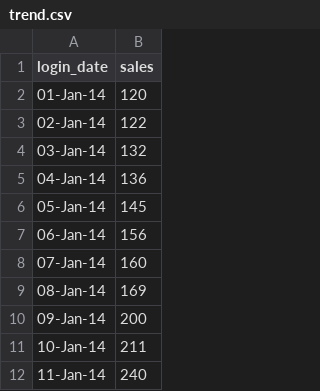
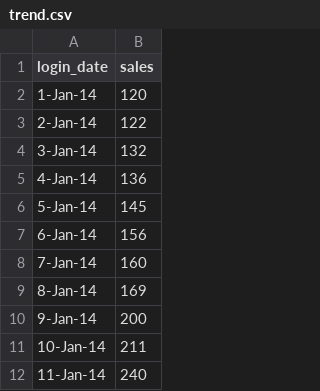
Before and after one commit to Champioa00/LAB1, a CSV file: trend.csv, drawn as a sheet; only a part is shown; the diff covers the shown part only.

```diff
--- a/trend.csv
+++ b/trend.csv
@@ -1,11 +1,11 @@
 login_date,sales
-01-Jan-14,120
-02-Jan-14,122
-03-Jan-14,132
-04-Jan-14,136
-05-Jan-14,145
-06-Jan-14,156
-07-Jan-14,160
-08-Jan-14,169
-09-Jan-14,200
+1-Jan-14,120
+2-Jan-14,122
+3-Jan-14,132
+4-Jan-14,136
+5-Jan-14,145
+6-Jan-14,156
+7-Jan-14,160
+8-Jan-14,169
+9-Jan-14,200
 10-Jan-14,211
```
Also changed, not shown: 75 added rows elsewhere in this file.
